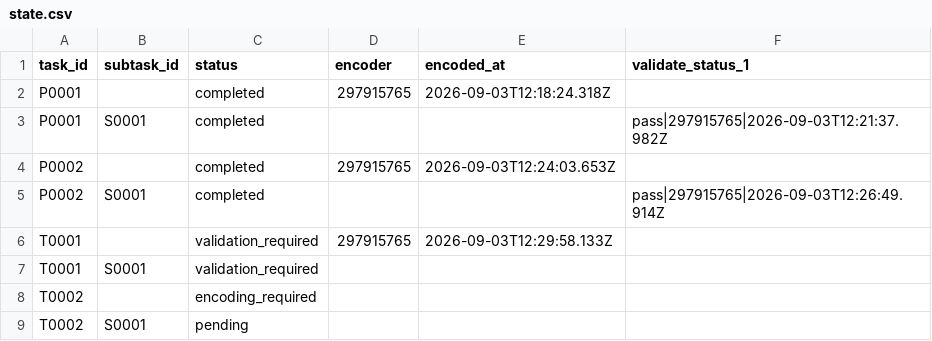
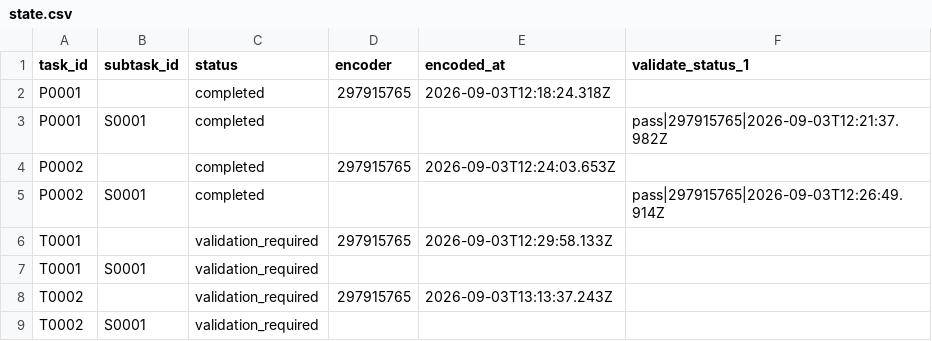
Before and after one commit to ohwjdev/pipeline-test-1, a CSV file: tracking/state.csv, drawn as a sheet.

```diff
--- a/tracking/state.csv
+++ b/tracking/state.csv
@@ -7,3 +7,3 @@ T0001,,validation_required,297915765,2026-09-03T12:29:58.133Z,
 T0001,S0001,validation_required,,,
-T0002,,encoding_required,,,
-T0002,S0001,pending,,,
+T0002,,validation_required,297915765,2026-09-03T13:13:37.243Z,
+T0002,S0001,validation_required,,,
```
Also changed, not shown: tracking/history.csv, 2 other files.
